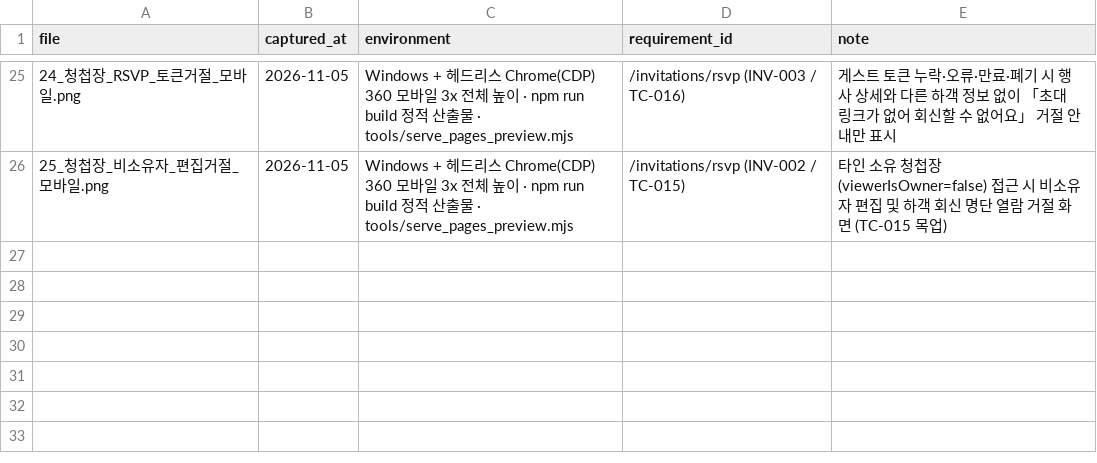
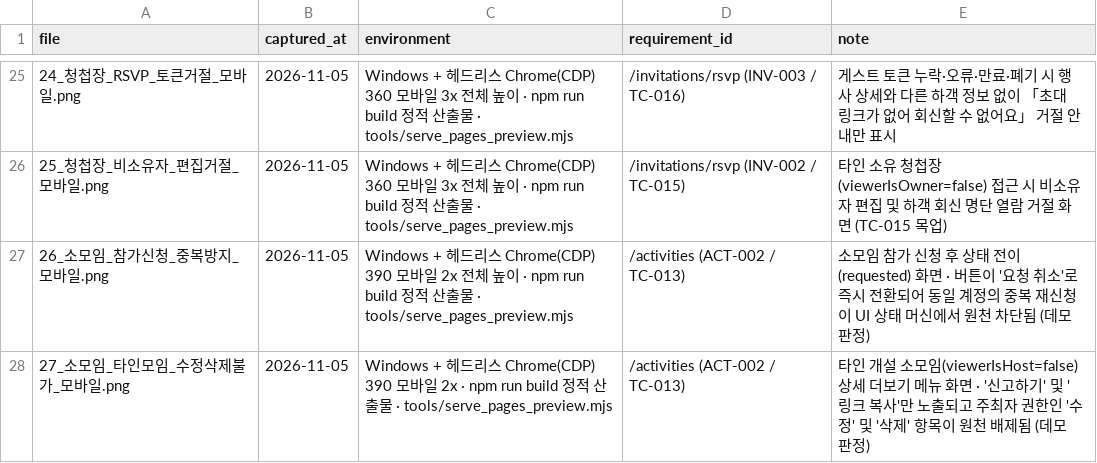
Before and after one commit to sterran123/eottae, a CSV file: 3. 구현 이미지(5장이상)/captions.csv, drawn as a sheet; only a part is shown, gaps mark what is left out; the diff names each change by its address in the sheet, - before the commit and + after, or states it on an @@ line.

```diff
--- a/3. 구현 이미지(5장이상)/captions.csv
+++ b/3. 구현 이미지(5장이상)/captions.csv
+row 27: 26_소모임_참가신청_중복방지_모바일.png | 2026-11-05 | Windows + 헤드리스 Chrome(CDP) 390 모바일 2x 전체 높이 · npm run build 정적 산출물 · tools/serve_pages_preview.mjs | /activities (ACT-002 / TC-013) | 소모임 참가 신청 후 상태 전이(requested) 화면 · 버튼이 '요청 취소'로 즉시 전환되어 동일 계정의 중복 재신청이 UI 상태 머신에서 원천 차단됨 (데모 판정)
+row 28: 27_소모임_타인모임_수정삭제불가_모바일.png | 2026-11-05 | Windows + 헤드리스 Chrome(CDP) 390 모바일 2x · npm run build 정적 산출물 · tools/serve_pages_preview.mjs | /activities (ACT-002 / TC-013) | 타인 개설 소모임(viewerIsHost=false) 상세 더보기 메뉴 화면 · '신고하기' 및 '링크 복사'만 노출되고 주최자 권한인 '수정' 및 '삭제' 항목이 원천 배제됨 (데모 판정)
```
Also changed, not shown: 5 other files.
